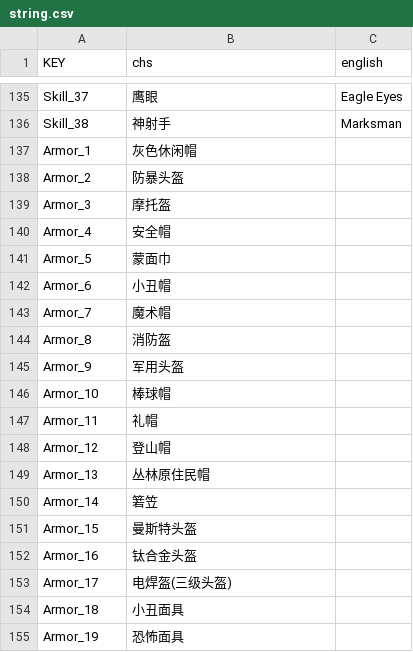
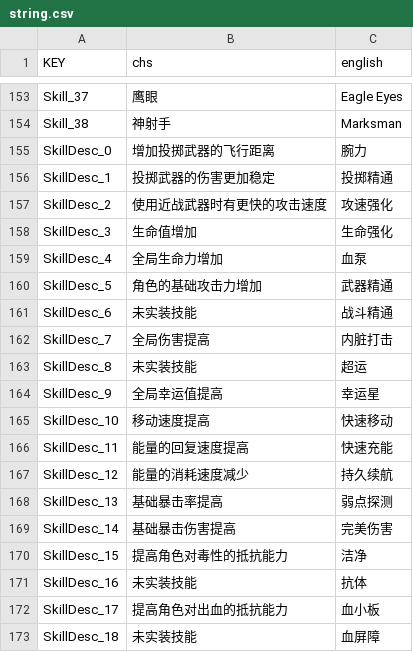
Before and after one commit to okyuyu/CSGameDocuments, a CSV file: Config/string.csv, drawn as a sheet; only a part is shown, gaps mark what is left out; the shorter side is filled out with more unchanged rows; the diff covers the shown part only; the diff names each change by its address in the sheet, - before the commit and + after, or states it on an @@ line.

```diff
--- a/Config/string.csv
+++ b/Config/string.csv
+row 155: SkillDesc_0 | 增加投掷武器的飞行距离 | 腕力
+row 156: SkillDesc_1 | 投掷武器的伤害更加稳定 | 投掷精通
+row 157: SkillDesc_2 | 使用近战武器时有更快的攻击速度 | 攻速强化
+row 158: SkillDesc_3 | 生命值增加 | 生命强化
+row 159: SkillDesc_4 | 全局生命力增加 | 血泵
+row 160: SkillDesc_5 | 角色的基础攻击力增加 | 武器精通
+row 161: SkillDesc_6 | 未实装技能 | 战斗精通
+row 162: SkillDesc_7 | 全局伤害提高 | 内脏打击
+row 163: SkillDesc_8 | 未实装技能 | 超运
+row 164: SkillDesc_9 | 全局幸运值提高 | 幸运星
+row 165: SkillDesc_10 | 移动速度提高 | 快速移动
+row 166: SkillDesc_11 | 能量的回复速度提高 | 快速充能
+row 167: SkillDesc_12 | 能量的消耗速度减少 | 持久续航
+row 168: SkillDesc_13 | 基础暴击率提高 | 弱点探测
+row 169: SkillDesc_14 | 基础暴击伤害提高 | 完美伤害
+row 170: SkillDesc_15 | 提高角色对毒性的抵抗能力 | 洁净
+row 171: SkillDesc_16 | 未实装技能 | 抗体
+row 172: SkillDesc_17 | 提高角色对出血的抵抗能力 | 血小板
+row 173: SkillDesc_18 | 未实装技能 | 血屏障
```
Also changed, not shown: 39 added rows and 2 edited cells elsewhere in this file, Config/assets.csv, Config/loots.csv, 9 other files.
